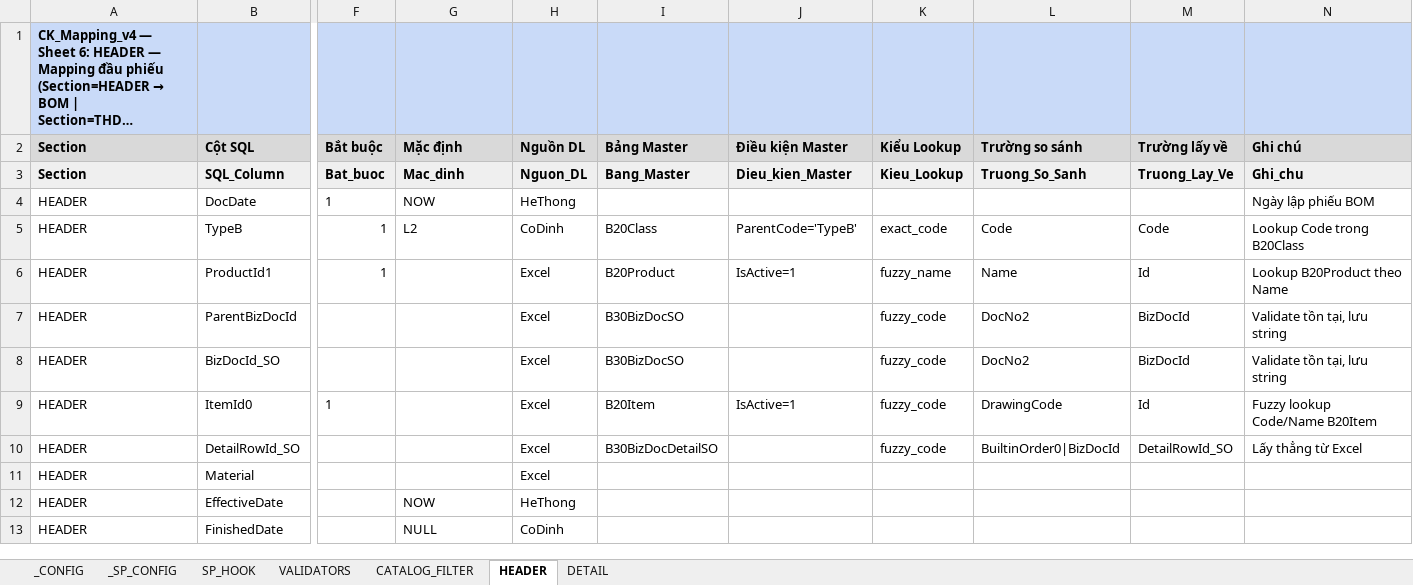
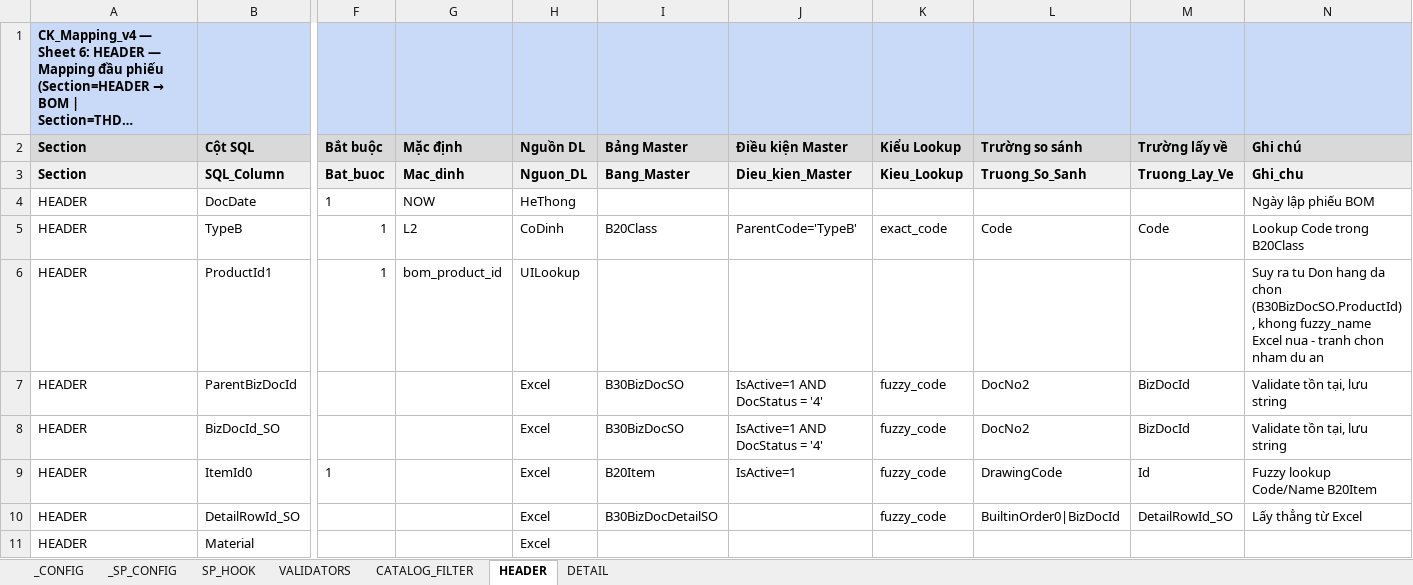
Before and after one commit to davit-philn/boho-import-tool, an Excel workbook: Tools/config/CK_Mapping_v5.xlsx, sheet HEADER, drawn as a sheet; only a part is shown, gaps mark what is left out; the shorter side is filled out with more unchanged rows; long unchanged cells end in …; values as stored, in another font and other column widths than the file's, no borders; the diff names each change by its address in the sheet, - before the commit and + after, or states it on an @@ line.

```diff
--- a/Tools/config/CK_Mapping_v5.xlsx (sheet HEADER)
+++ b/Tools/config/CK_Mapping_v5.xlsx (sheet HEADER)
-G6 (Mặc định): (empty)
+G6 (Mặc định): bom_product_id
-H6 (Nguồn DL): Excel
+H6 (Nguồn DL): UILookup
-I6 (Bảng Master): B20Product
+I6 (Bảng Master): (empty)
-J6 (Điều kiện Master): IsActive=1
+J6 (Điều kiện Master): (empty)
-K6 (Kiểu Lookup): fuzzy_name
+K6 (Kiểu Lookup): (empty)
-L6 (Trường so sánh): Name
+L6 (Trường so sánh): (empty)
-M6 (Trường lấy về): Id
+M6 (Trường lấy về): (empty)
-N6 (Ghi chú): Lookup B20Product theo Name
+N6 (Ghi chú): Suy ra tu Don hang da chon (B30BizDocSO.ProductId), khong fuzzy_name Excel nua - tranh chon nham du an
-J7:J8 (Điều kiện Master): (empty)
+J7:J8 (Điều kiện Master): IsActive=1 AND DocStatus = '4'
```
Also changed, not shown: 1 other file.
